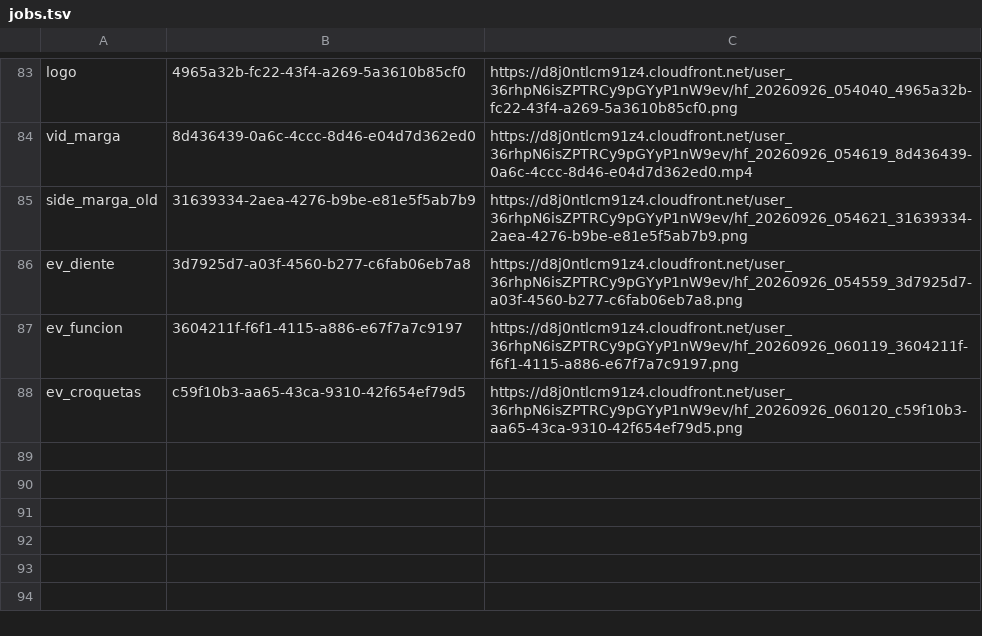
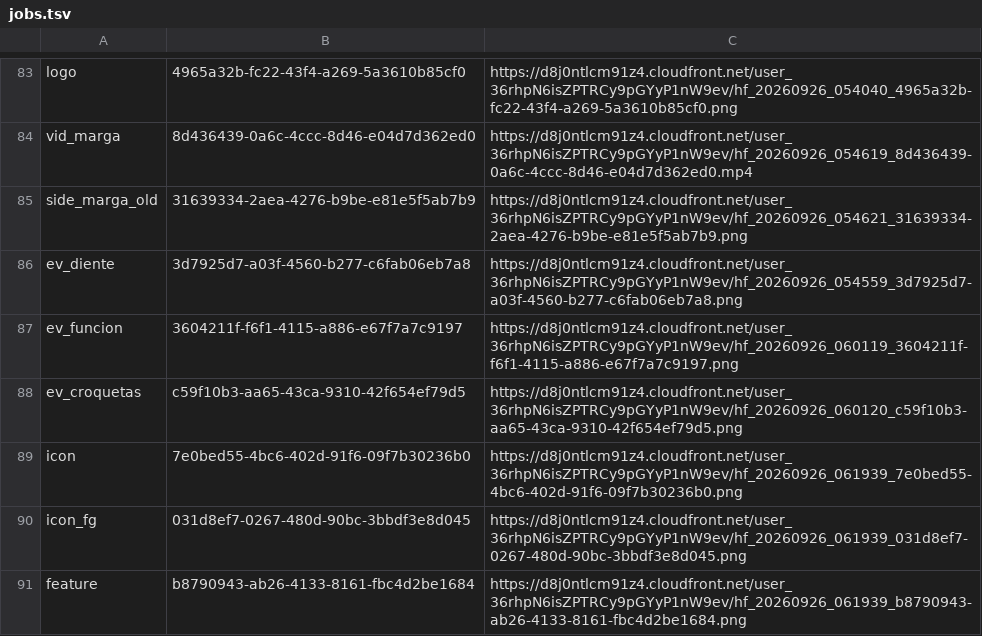
Before and after one commit to juanmagomez1996-rgb/climby, a TSV file: vida/tools/jobs.tsv, drawn as a sheet; only a part is shown, gaps mark what is left out; the diff names each change by its address in the sheet, - before the commit and + after, or states it on an @@ line.

```diff
--- a/vida/tools/jobs.tsv
+++ b/vida/tools/jobs.tsv
+row 89: icon | 7e0bed55-4bc6-402d-91f6-09f7b30236b0 | https://d8j0ntlcm91z4.cloudfront.net/user_36rhpN6isZPTRCy9pGYyP1nW9ev/hf_20260926_061939_7e0bed55-4bc6-402d-91f6-09f7b30236b0.png
+row 90: icon_fg | 031d8ef7-0267-480d-90bc-3bbdf3e8d045 | https://d8j0ntlcm91z4.cloudfront.net/user_36rhpN6isZPTRCy9pGYyP1nW9ev/hf_20260926_061939_031d8ef7-0267-480d-90bc-3bbdf3e8d045.png
+row 91: feature | b8790943-ab26-4133-8161-fbc4d2be1684 | https://d8j0ntlcm91z4.cloudfront.net/user_36rhpN6isZPTRCy9pGYyP1nW9ev/hf_20260926_061939_b8790943-ab26-4133-8161-fbc4d2be1684.png
```
Also changed, not shown: 30 other files.
